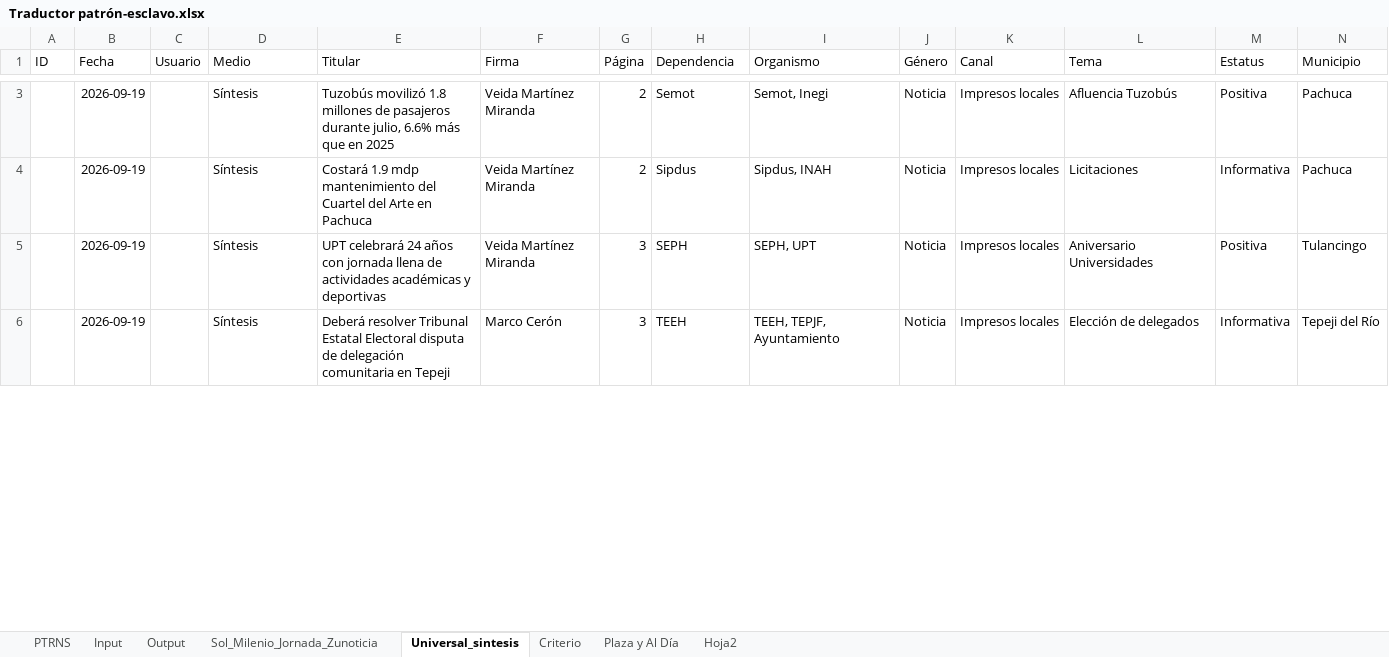
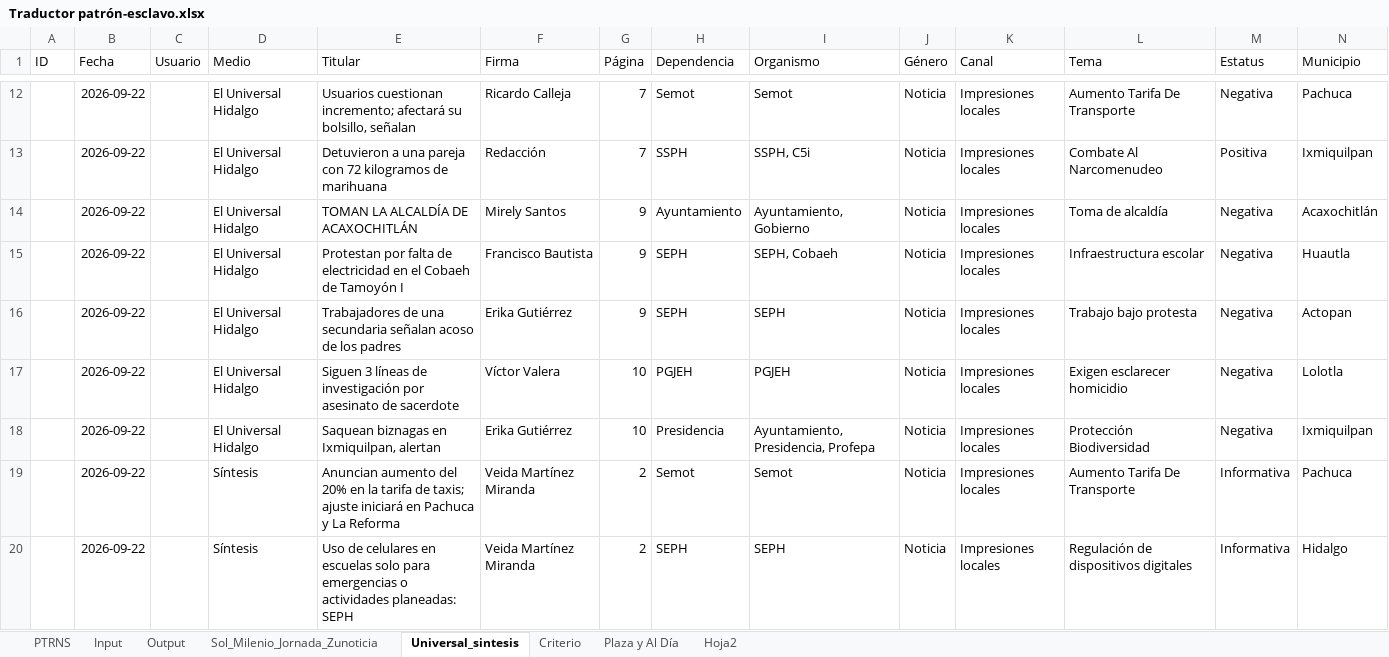
Before and after one commit to thelonious9/capturanotas, an Excel workbook: Traductor patrón-esclavo.xlsx, sheet Universal_sintesis, drawn as a sheet; only a part is shown, gaps mark what is left out; values as stored, in another font and other column widths than the file's, no borders; table styles not drawn; removed rows and columns are numbered as before the commit, all else as after; the diff covers the shown part only; the diff names each change by its address in the sheet, - before the commit and + after, or states it on an @@ line.

```diff
--- a/Traductor patrón-esclavo.xlsx (sheet Universal_sintesis)
+++ b/Traductor patrón-esclavo.xlsx (sheet Universal_sintesis)
+row 12:  | 2026-09-22 |  | El Universal Hidalgo | Usuarios cuestionan incremento; afectará su bolsillo, señalan | Ricardo Calleja | 7 | Semot | Semot | Noticia | Impresiones locales | Aumento Tarifa De Transporte | Negativa | Pachuca
+row 13:  | 2026-09-22 |  | El Universal Hidalgo | Detuvieron a una pareja con 72 kilogramos de marihuana | Redacción | 7 | SSPH | SSPH, C5i | Noticia | Impresiones locales | Combate Al Narcomenudeo | Positiva | Ixmiquilpan
+row 14:  | 2026-09-22 |  | El Universal Hidalgo | TOMAN LA ALCALDÍA DE ACAXOCHITLÁN | Mirely Santos | 9 | Ayuntamiento | Ayuntamiento, Gobierno | Noticia | Impresiones locales | Toma de alcaldía | Negativa | Acaxochitlán
+row 15:  | 2026-09-22 |  | El Universal Hidalgo | Protestan por falta de electricidad en el Cobaeh de Tamoyón I | Francisco Bautista | 9 | SEPH | SEPH, Cobaeh | Noticia | Impresiones locales | Infraestructura escolar | Negativa | Huautla
+row 16:  | 2026-09-22 |  | El Universal Hidalgo | Trabajadores de una secundaria señalan acoso de los padres | Erika Gutiérrez | 9 | SEPH | SEPH | Noticia | Impresiones locales | Trabajo bajo protesta | Negativa | Actopan
+row 17:  | 2026-09-22 |  | El Universal Hidalgo | Siguen 3 líneas de investigación por asesinato de sacerdote | Víctor Valera | 10 | PGJEH | PGJEH | Noticia | Impresiones locales | Exigen esclarecer homicidio | Negativa | Lolotla
+row 18:  | 2026-09-22 |  | El Universal Hidalgo | Saquean biznagas en Ixmiquilpan, alertan | Erika Gutiérrez | 10 | Presidencia | Ayuntamiento, Presidencia, Profepa | Noticia | Impresiones locales | Protección Biodiversidad | Negativa | Ixmiquilpan
-B19:B20 (Fecha): 2026-09-19
+B19:B20 (Fecha): 2026-09-22
-E19 (Titular): Tuzobús movilizó 1.8 millones de pasajeros durante julio, 6.6% más que en 2025
+E19 (Titular): Anuncian aumento del 20% en la tarifa de taxis; ajuste iniciará en Pachuca y La Reforma
-I19 (Organismo): Semot, Inegi
+I19 (Organismo): Semot
-K19:K20 (Canal): Impresos locales
+K19:K20 (Canal): Impresiones locales
-L19 (Tema): Afluencia Tuzobús
+L19 (Tema): Aumento Tarifa De Transporte
-M19 (Estatus): Positiva
+M19 (Estatus): Informativa
-E20 (Titular): Costará 1.9 mdp mantenimiento del Cuartel del Arte en Pachuca
+E20 (Titular): Uso de celulares en escuelas solo para emergencias o actividades planeadas: SEPH
-H20 (Dependencia): Sipdus
+H20 (Dependencia): SEPH
-I20 (Organismo): Sipdus, INAH
+I20 (Organismo): SEPH
-L20 (Tema): Licitaciones
+L20 (Tema): Regulación de dispositivos digitales
-N20 (Municipio): Pachuca
+N20 (Municipio): Hidalgo
-row 5:  | 2026-09-19 |  | Síntesis | UPT celebrará 24 años con jornada llena de actividades académicas y deportivas | Veida Martínez Miranda | 3 | SEPH | SEPH, UPT | Noticia | Impresos locales | Aniversario Universidades | Positiva | Tulancingo
-row 6:  | 2026-09-19 |  | Síntesis | Deberá resolver Tribunal Estatal Electoral disputa de delegación comunitaria en Tepeji | Marco Cerón | 3 | TEEH | TEEH, TEPJF, Ayuntamiento | Noticia | Impresos locales | Elección de delegados | Informativa | Tepeji del Río
```
Also changed, not shown: 12 added rows, 17 removed rows and 28 edited cells elsewhere in this sheet, sheet Input, sheet Output, sheet PTRNS, sheet Sol_Milenio_Jornada_Zunoticia, sheet Criterio, sheet Plaza y Al Día, tABLA PARA XML.xlsx, 3 other files.
